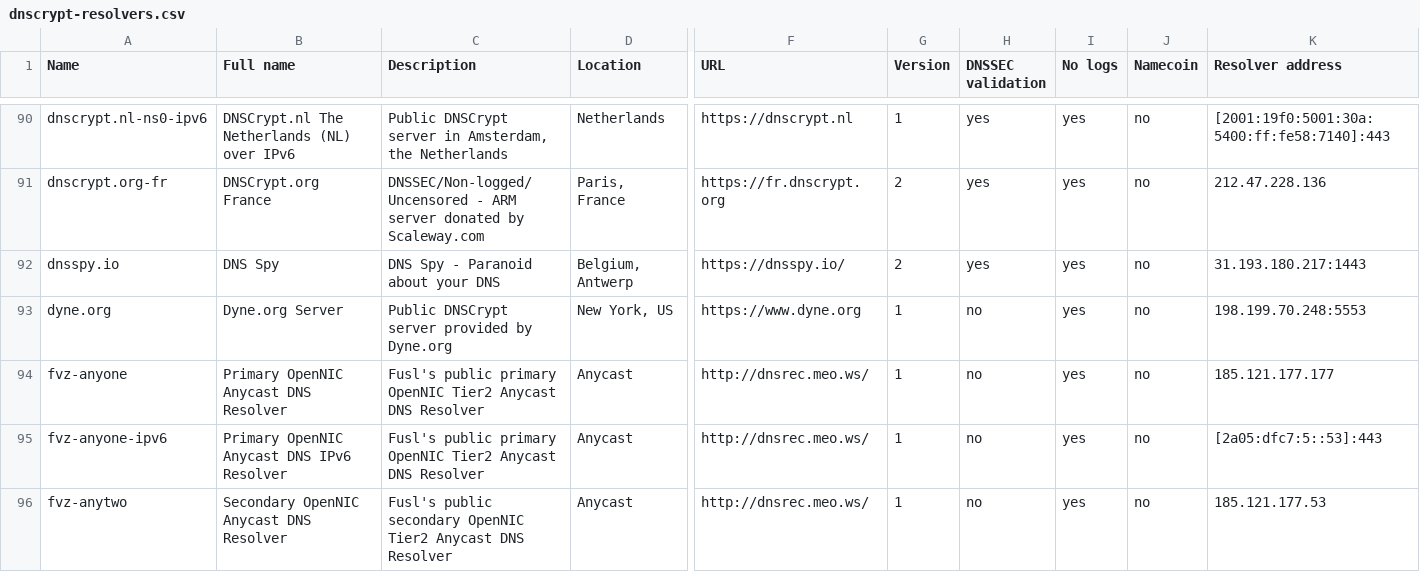
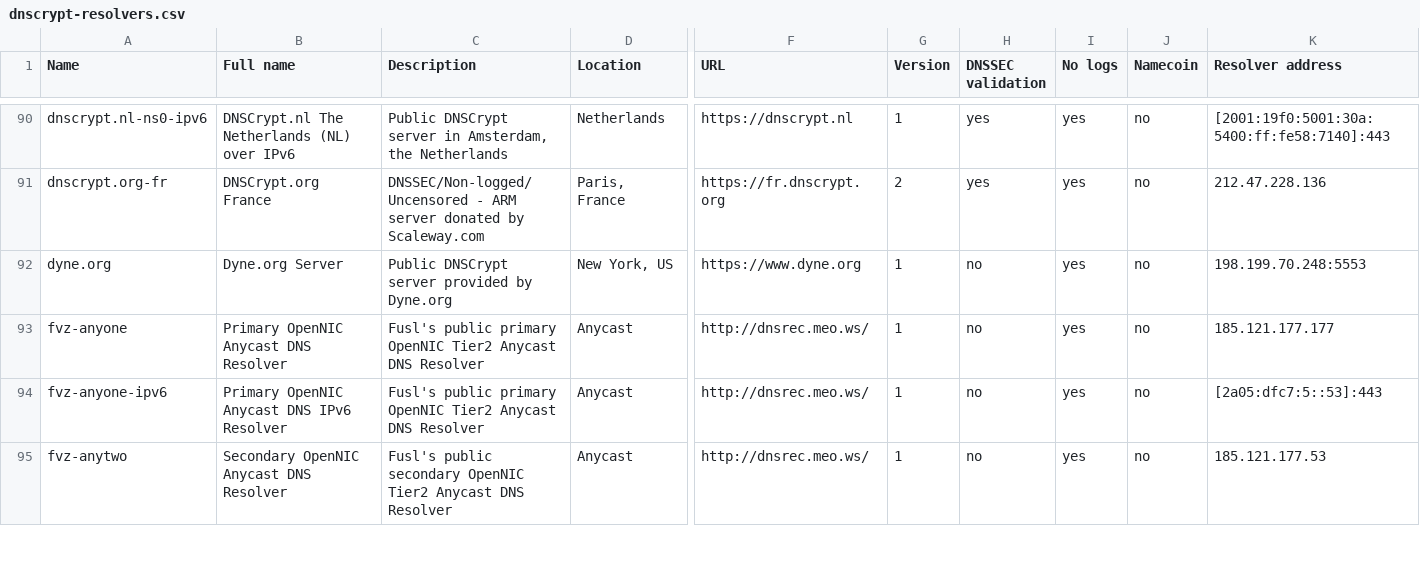
Before and after one commit to mattiasgeniar/dnscrypt-proxy, a CSV file: dnscrypt-resolvers.csv, drawn as a sheet; only a part is shown, gaps mark what is left out; rows hold the shown columns only; the diff names each change by its address in the sheet, - before the commit and + after, or states it on an @@ line.

```diff
--- a/dnscrypt-resolvers.csv
+++ b/dnscrypt-resolvers.csv
-row 92: dnsspy.io | DNS Spy | DNS Spy - Paranoid about your DNS | Belgium, Antwerp | https://dnsspy.io/ | 2 | yes | yes | no | 31.193.180.217:1443
```
